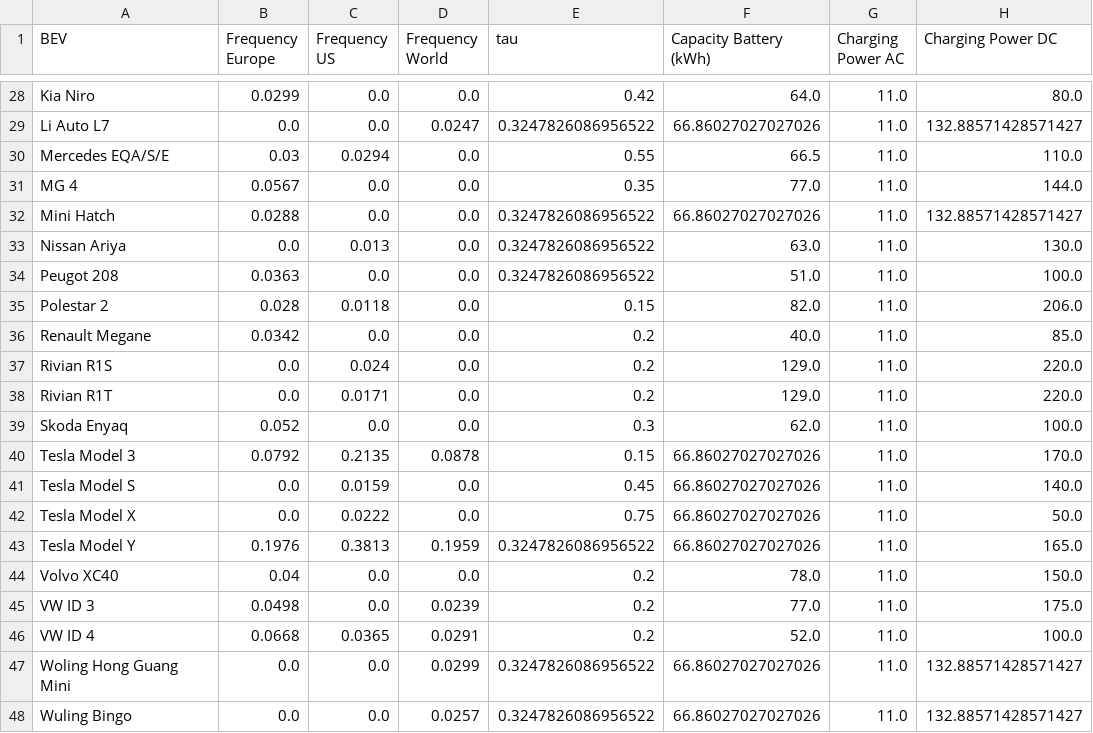
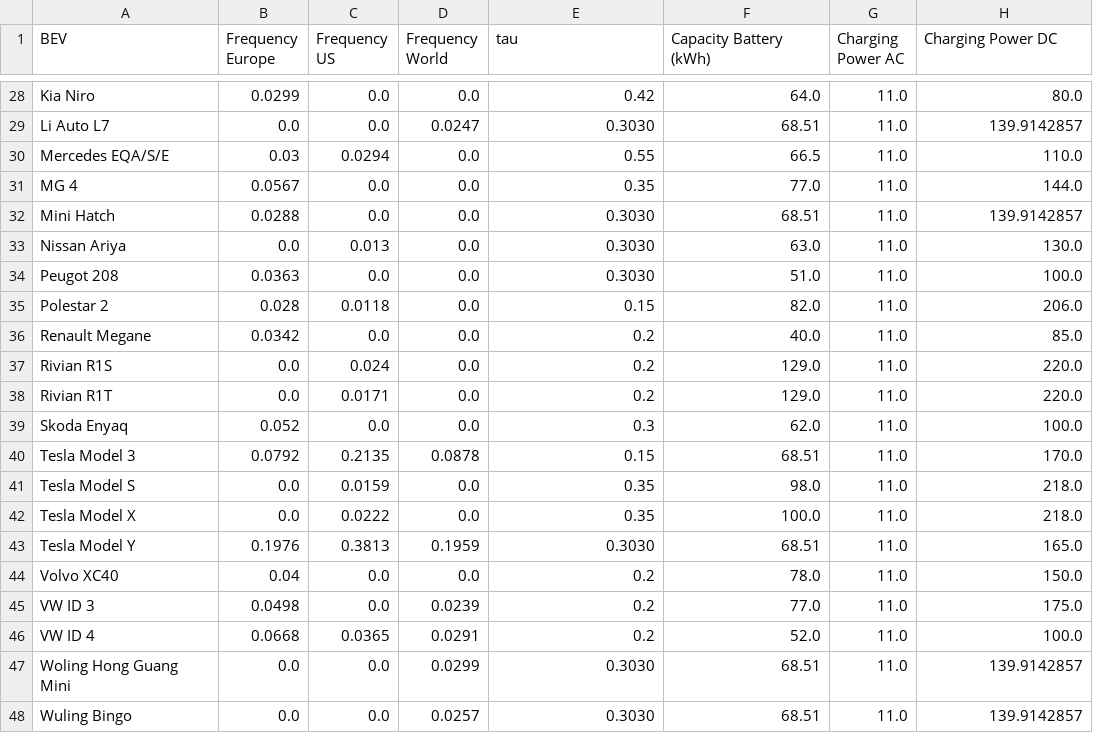
Before and after one commit to ponseko/chargax, a CSV file: chargax/data/car_frequency_and_profiles.csv, drawn as a sheet; only a part is shown, gaps mark what is left out; the diff covers the shown part only; the diff names each change by its address in the sheet, - before the commit and + after, or states it on an @@ line.

```diff
--- a/chargax/data/car_frequency_and_profiles.csv
+++ b/chargax/data/car_frequency_and_profiles.csv
-E29 (tau): 0.3247826086956522
+E29 (tau): 0.3030
-F29 (Capacity Battery (kWh)): 66.86027027027026
+F29 (Capacity Battery (kWh)): 68.51
-H29 (Charging Power DC): 132.88571428571427
+H29 (Charging Power DC): 139.9142857
-E32:E34 (tau): 0.3247826086956522
+E32:E34 (tau): 0.3030
-F32 (Capacity Battery (kWh)): 66.86027027027026
+F32 (Capacity Battery (kWh)): 68.51
-H32 (Charging Power DC): 132.88571428571427
+H32 (Charging Power DC): 139.9142857
-F40 (Capacity Battery (kWh)): 66.86027027027026
+F40 (Capacity Battery (kWh)): 68.51
-E41 (tau): 0.45
+E41 (tau): 0.35
-F41 (Capacity Battery (kWh)): 66.86027027027026
+F41 (Capacity Battery (kWh)): 98.0
-H41 (Charging Power DC): 140.0
+H41 (Charging Power DC): 218.0
-E42 (tau): 0.75
+E42 (tau): 0.35
-F42 (Capacity Battery (kWh)): 66.86027027027026
+F42 (Capacity Battery (kWh)): 100.0
-H42 (Charging Power DC): 50.0
+H42 (Charging Power DC): 218.0
-E43 (tau): 0.3247826086956522
+E43 (tau): 0.3030
-F43 (Capacity Battery (kWh)): 66.86027027027026
+F43 (Capacity Battery (kWh)): 68.51
-E47:E48 (tau): 0.3247826086956522
+E47:E48 (tau): 0.3030
-F47:F48 (Capacity Battery (kWh)): 66.86027027027026
+F47:F48 (Capacity Battery (kWh)): 68.51
-H47:H48 (Charging Power DC): 132.88571428571427
+H47:H48 (Charging Power DC): 139.9142857
```
Also changed, not shown: 27 edited cells elsewhere in this file, 12 other files.
